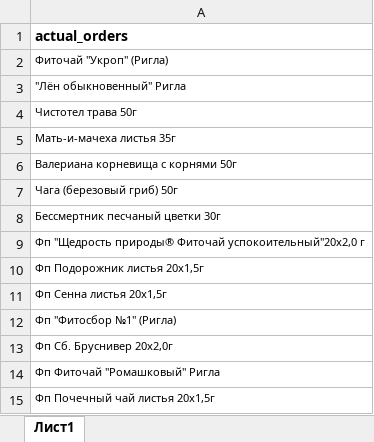
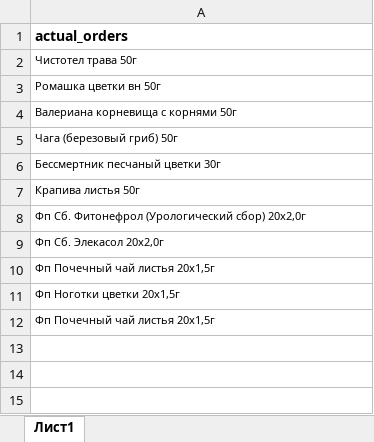
Before and after one commit to andreykoz82/StockAnalysis, an Excel workbook: data/actual_orders_2stage.xlsx, sheet Лист1, drawn as a sheet; values as stored, in another font and other column widths than the file's, no borders; removed rows and columns are numbered as before the commit, all else as after; the diff names each change by its address in the sheet, - before the commit and + after, or states it on an @@ line.

```diff
--- a/data/actual_orders_2stage.xlsx (sheet Лист1)
+++ b/data/actual_orders_2stage.xlsx (sheet Лист1)
-row 2: Фиточай "Укроп" (Ригла)
-row 3: "Лён обыкновенный" Ригла
-A3: Мать-и-мачеха листья 35г
+A3: Ромашка цветки вн 50г
-A7: Фп "Щедрость природы® Фиточай успокоительный"20х2,0 г
+A7: Крапива листья 50г
-A8: Фп Подорожник листья 20x1,5г
+A8: Фп Сб. Фитонефрол (Урологический сбор) 20x2,0г
-A9: Фп Сенна листья 20x1,5г
+A9: Фп Сб. Элекасол 20x2,0г
-A10: Фп "Фитосбор №1" (Ригла)
+A10: Фп Почечный чай листья 20x1,5г
-A11: Фп Сб. Бруснивер 20x2,0г
+A11: Фп Ноготки цветки 20x1,5г
-row 14: Фп Фиточай "Ромашковый" Ригла
```
Also changed, not shown: data/finished_goods_stocks.xlsx, data/materials_stocks.xlsx, 3 other files.
